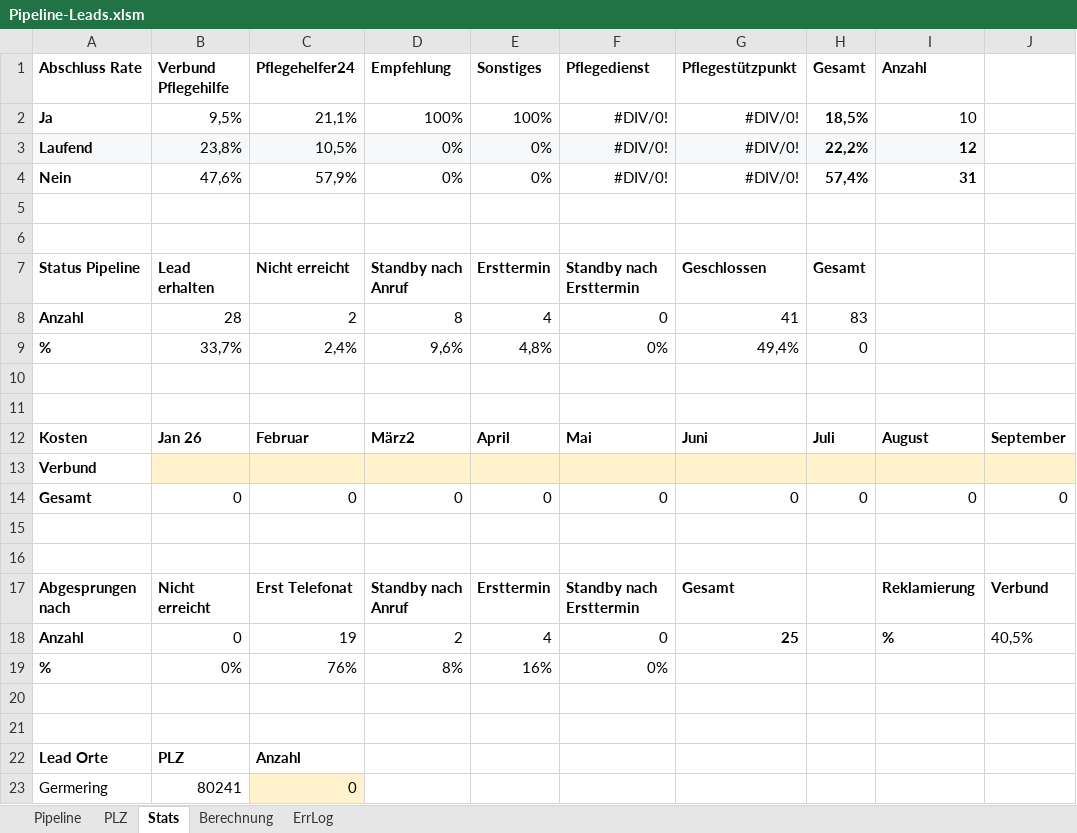
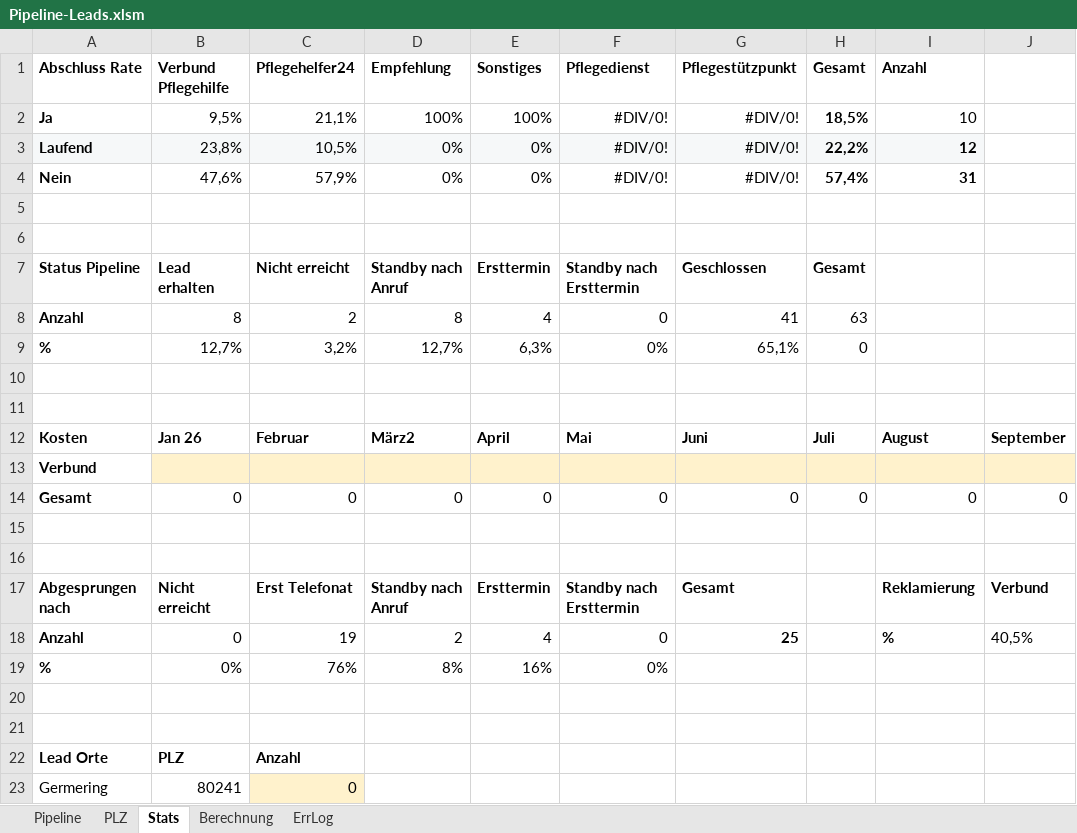
Before and after one commit to SteffenNeumann/Excel_leads, an Excel workbook: Pipeline-Leads.xlsm, sheet Stats, drawn as a sheet; only a part is shown; values as stored, in another font and other column widths than the file's, no borders; table styles not drawn; the diff names each change by its address in the sheet, - before the commit and + after, or states it on an @@ line.

```diff
--- a/Pipeline-Leads.xlsm (sheet Stats)
+++ b/Pipeline-Leads.xlsm (sheet Stats)
-B8 (Verbund Pflegehilfe): 28
+B8 (Verbund Pflegehilfe): 8
-H8 (Gesamt): 83
+H8 (Gesamt): 63
-B9 (Verbund Pflegehilfe): 33,7%
+B9 (Verbund Pflegehilfe): 12,7%
-C9 (Pflegehelfer24): 2,4%
+C9 (Pflegehelfer24): 3,2%
-D9 (Empfehlung): 9,6%
+D9 (Empfehlung): 12,7%
-E9 (Sonstiges): 4,8%
+E9 (Sonstiges): 6,3%
-G9 (Pflegestützpunkt): 49,4%
+G9 (Pflegestützpunkt): 65,1%
```
Also changed, not shown: sheet Pipeline, sheet Berechnung, sheet ErrLog, formulas that keep their value.
